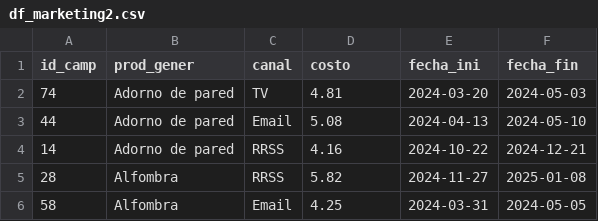
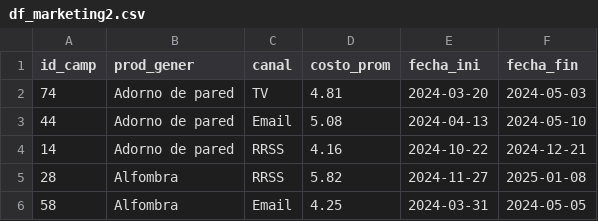
Before and after one commit to alex-degarate/DAnalytics, a CSV file: preproyecto/Datasets/tempo/df_marketing2.csv, drawn as a sheet; only a part is shown.

```diff
--- a/preproyecto/Datasets/tempo/df_marketing2.csv
+++ b/preproyecto/Datasets/tempo/df_marketing2.csv
@@ -1,2 +1,2 @@
-id_camp,prod_gener,canal,costo,fecha_ini,fecha_fin
+id_camp,prod_gener,canal,costo_prom,fecha_ini,fecha_fin
 74,Adorno de pared,TV,4.81,2024-03-20,2024-05-03
```
Also changed, not shown: preproyecto/Datasets/tempo/df_marketing6.csv.
